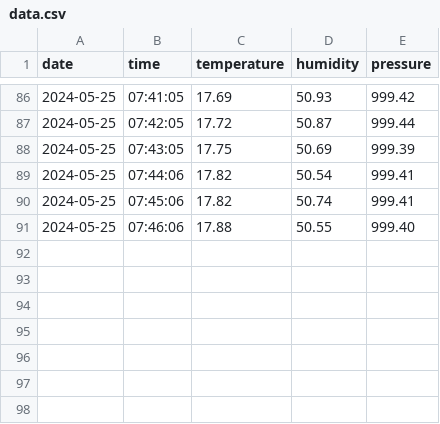
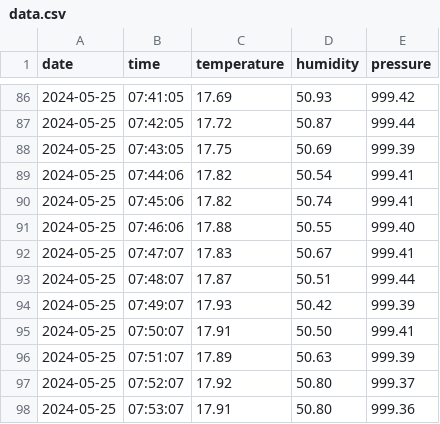
Before and after one commit to jbx6/belladonna, a CSV file: data.csv, drawn as a sheet; only a part is shown, gaps mark what is left out; the diff names each change by its address in the sheet, - before the commit and + after, or states it on an @@ line.

```diff
--- a/data.csv
+++ b/data.csv
+row 92: 2024-05-25 | 07:47:07 | 17.83 | 50.67 | 999.41
+row 93: 2024-05-25 | 07:48:07 | 17.87 | 50.51 | 999.44
+row 94: 2024-05-25 | 07:49:07 | 17.93 | 50.42 | 999.39
+row 95: 2024-05-25 | 07:50:07 | 17.91 | 50.50 | 999.41
+row 96: 2024-05-25 | 07:51:07 | 17.89 | 50.63 | 999.39
+row 97: 2024-05-25 | 07:52:07 | 17.92 | 50.80 | 999.37
+row 98: 2024-05-25 | 07:53:07 | 17.91 | 50.80 | 999.36
```
Also changed, not shown: 2 other files.
